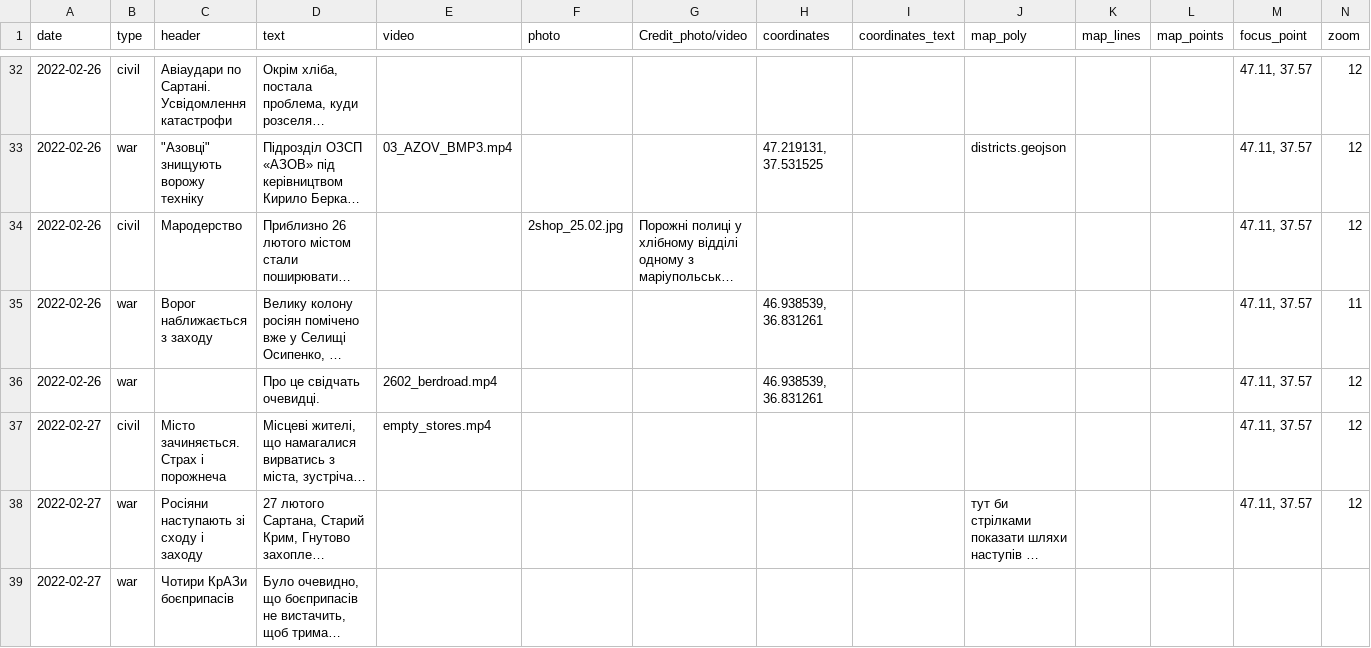
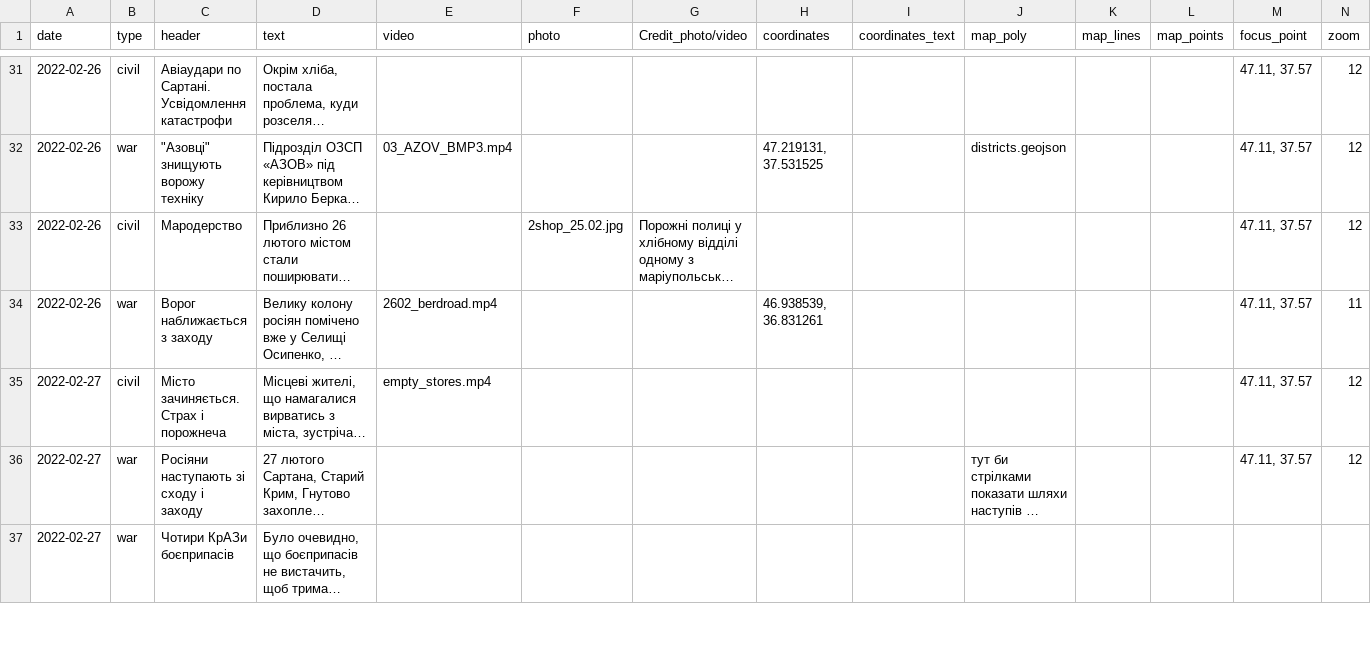
Before and after one commit to HubashovD/project_mariupol_chronicles, a CSV file: data/scenario.csv, drawn as a sheet; only a part is shown, gaps mark what is left out; long unchanged cells end in …; removed rows and columns are numbered as before the commit, all else as after; rows hold the shown columns only; the diff covers the shown part only; the diff names each change by its address in the sheet, - before the commit and + after, or states it on an @@ line.

```diff
--- a/data/scenario.csv
+++ b/data/scenario.csv
-E34 (video): (empty)
+E34 (video): 2602_berdroad.mp4
-row 36: 2022-02-26 | war |  | Про це свідчать очевидці. | 2602_berdroad.mp4 |  |  | 46.938539, 36.831261 |  |  |  |  | 47.11, 37.57 | 12
```
Also changed, not shown: 1 removed row and 33 edited cells elsewhere in this file, data/data.csv, 2 other files.
